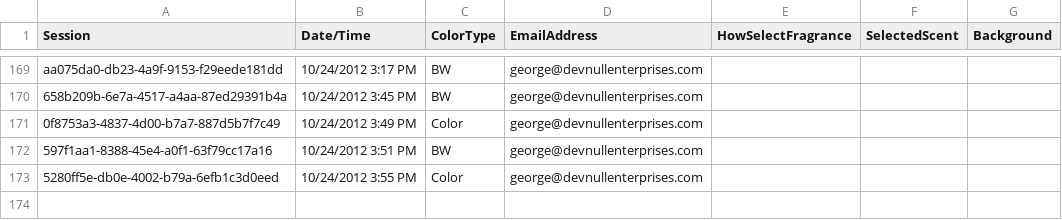
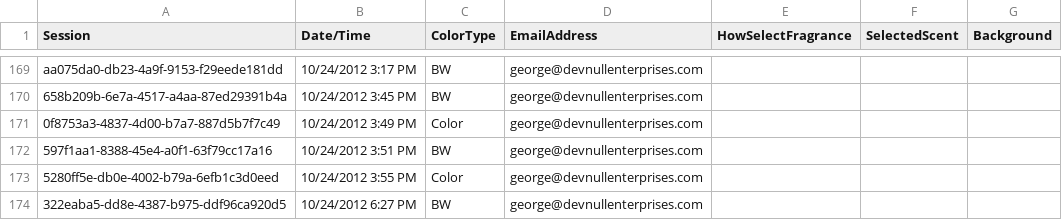
Before and after one commit to sourcesync/MME_Entertainment, a CSV file: Hercules/Hercules/Hercules/Hercules/bin/Debug/Skins/DoingyourthingBoston/output.csv, drawn as a sheet; only a part is shown, gaps mark what is left out; the diff names each change by its address in the sheet, - before the commit and + after, or states it on an @@ line.

```diff
--- a/Hercules/Hercules/Hercules/Hercules/bin/Debug/Skins/DoingyourthingBoston/output.csv
+++ b/Hercules/Hercules/Hercules/Hercules/bin/Debug/Skins/DoingyourthingBoston/output.csv
+row 174: 322eaba5-dd8e-4387-b975-ddf96ca920d5 | 10/24/2012 6:27 PM | BW | george@devnullenterprises.com
```
Also changed, not shown: 4 other files.
